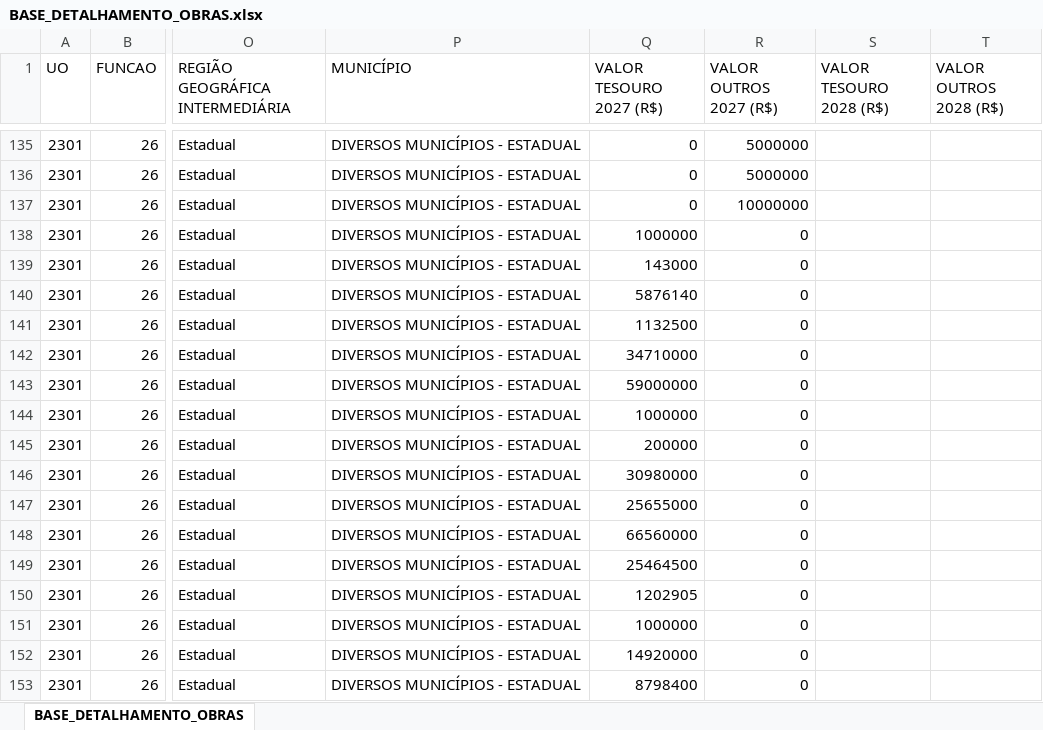
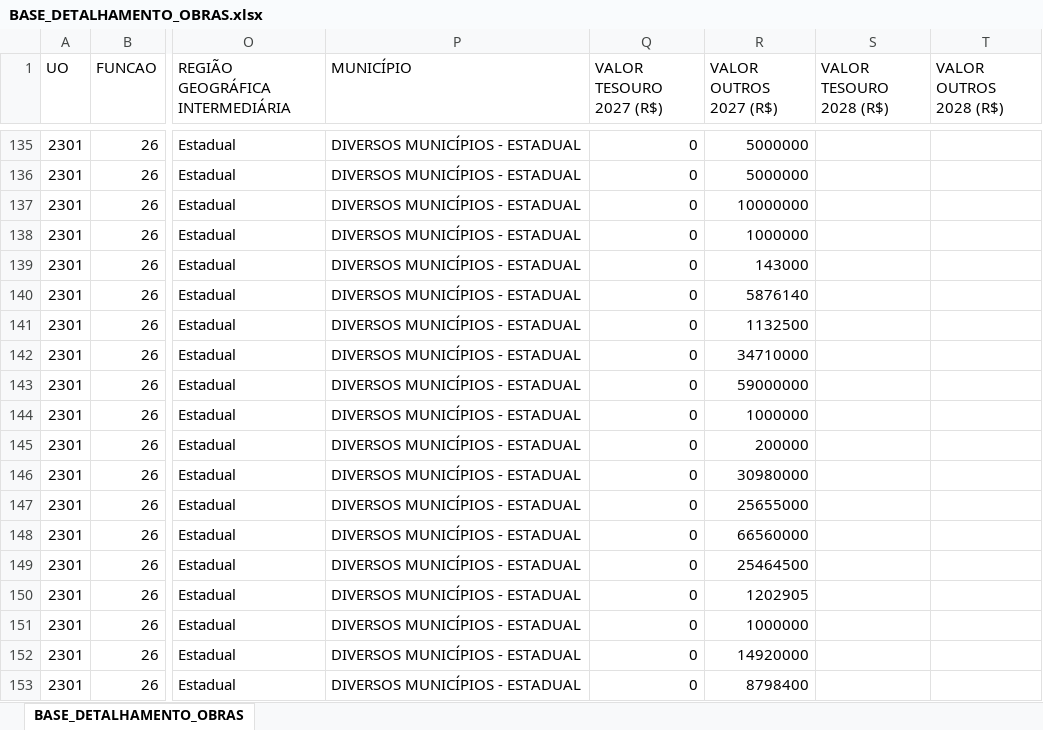
Before and after one commit to splor-mg/volumes-loa, an Excel workbook: bancos/SISOR/BASE_DETALHAMENTO_OBRAS.xlsx, sheet BASE_DETALHAMENTO_OBRAS, drawn as a sheet; only a part is shown, gaps mark what is left out; values as stored, in another font and other column widths than the file's, no borders; the diff covers the shown part only; the diff names each change by its address in the sheet, - before the commit and + after, or states it on an @@ line.

```diff
--- a/bancos/SISOR/BASE_DETALHAMENTO_OBRAS.xlsx (sheet BASE_DETALHAMENTO_OBRAS)
+++ b/bancos/SISOR/BASE_DETALHAMENTO_OBRAS.xlsx (sheet BASE_DETALHAMENTO_OBRAS)
-Q138 (VALOR TESOURO 2027 (R$)): 1000000
+Q138 (VALOR TESOURO 2027 (R$)): 0
-R138 (VALOR OUTROS 2027 (R$)): 0
+R138 (VALOR OUTROS 2027 (R$)): 1000000
-Q139 (VALOR TESOURO 2027 (R$)): 143000
+Q139 (VALOR TESOURO 2027 (R$)): 0
-R139 (VALOR OUTROS 2027 (R$)): 0
+R139 (VALOR OUTROS 2027 (R$)): 143000
-Q140 (VALOR TESOURO 2027 (R$)): 5876140
+Q140 (VALOR TESOURO 2027 (R$)): 0
-R140 (VALOR OUTROS 2027 (R$)): 0
+R140 (VALOR OUTROS 2027 (R$)): 5876140
-Q141 (VALOR TESOURO 2027 (R$)): 1132500
+Q141 (VALOR TESOURO 2027 (R$)): 0
-R141 (VALOR OUTROS 2027 (R$)): 0
+R141 (VALOR OUTROS 2027 (R$)): 1132500
-Q142 (VALOR TESOURO 2027 (R$)): 34710000
+Q142 (VALOR TESOURO 2027 (R$)): 0
-R142 (VALOR OUTROS 2027 (R$)): 0
+R142 (VALOR OUTROS 2027 (R$)): 34710000
-Q143 (VALOR TESOURO 2027 (R$)): 59000000
+Q143 (VALOR TESOURO 2027 (R$)): 0
-R143 (VALOR OUTROS 2027 (R$)): 0
+R143 (VALOR OUTROS 2027 (R$)): 59000000
-Q144 (VALOR TESOURO 2027 (R$)): 1000000
+Q144 (VALOR TESOURO 2027 (R$)): 0
-R144 (VALOR OUTROS 2027 (R$)): 0
+R144 (VALOR OUTROS 2027 (R$)): 1000000
-Q145 (VALOR TESOURO 2027 (R$)): 200000
+Q145 (VALOR TESOURO 2027 (R$)): 0
-R145 (VALOR OUTROS 2027 (R$)): 0
+R145 (VALOR OUTROS 2027 (R$)): 200000
-Q146 (VALOR TESOURO 2027 (R$)): 30980000
+Q146 (VALOR TESOURO 2027 (R$)): 0
-R146 (VALOR OUTROS 2027 (R$)): 0
+R146 (VALOR OUTROS 2027 (R$)): 30980000
-Q147 (VALOR TESOURO 2027 (R$)): 25655000
+Q147 (VALOR TESOURO 2027 (R$)): 0
-R147 (VALOR OUTROS 2027 (R$)): 0
+R147 (VALOR OUTROS 2027 (R$)): 25655000
-Q148 (VALOR TESOURO 2027 (R$)): 66560000
+Q148 (VALOR TESOURO 2027 (R$)): 0
-R148 (VALOR OUTROS 2027 (R$)): 0
+R148 (VALOR OUTROS 2027 (R$)): 66560000
-Q149 (VALOR TESOURO 2027 (R$)): 25464500
+Q149 (VALOR TESOURO 2027 (R$)): 0
-R149 (VALOR OUTROS 2027 (R$)): 0
+R149 (VALOR OUTROS 2027 (R$)): 25464500
-Q150 (VALOR TESOURO 2027 (R$)): 1202905
+Q150 (VALOR TESOURO 2027 (R$)): 0
-R150 (VALOR OUTROS 2027 (R$)): 0
+R150 (VALOR OUTROS 2027 (R$)): 1202905
-Q151 (VALOR TESOURO 2027 (R$)): 1000000
+Q151 (VALOR TESOURO 2027 (R$)): 0
-R151 (VALOR OUTROS 2027 (R$)): 0
+R151 (VALOR OUTROS 2027 (R$)): 1000000
-Q152 (VALOR TESOURO 2027 (R$)): 14920000
+Q152 (VALOR TESOURO 2027 (R$)): 0
-R152 (VALOR OUTROS 2027 (R$)): 0
+R152 (VALOR OUTROS 2027 (R$)): 14920000
-Q153 (VALOR TESOURO 2027 (R$)): 8798400
+Q153 (VALOR TESOURO 2027 (R$)): 0
-R153 (VALOR OUTROS 2027 (R$)): 0
+R153 (VALOR OUTROS 2027 (R$)): 8798400
```
Also changed, not shown: 158 edited cells elsewhere in this sheet, bancos/SISOR/BASE_ORCAM_RECEITA_FISCAL.xlsx, bancos/SISOR/BASE_QDD_FISCAL.xlsx, 31 other files.
